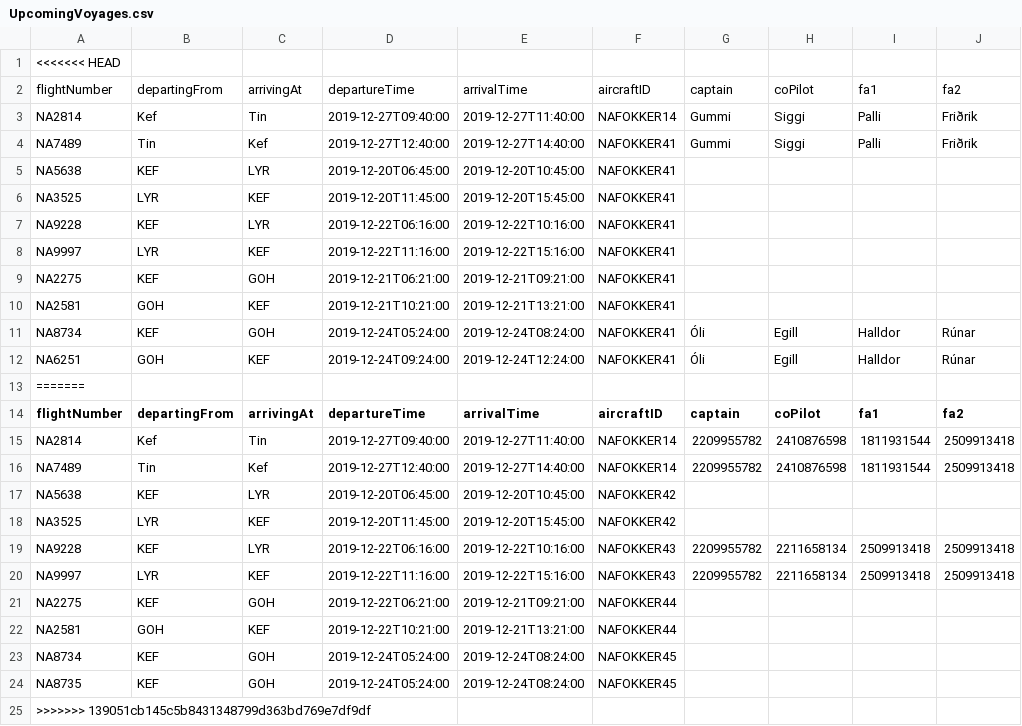
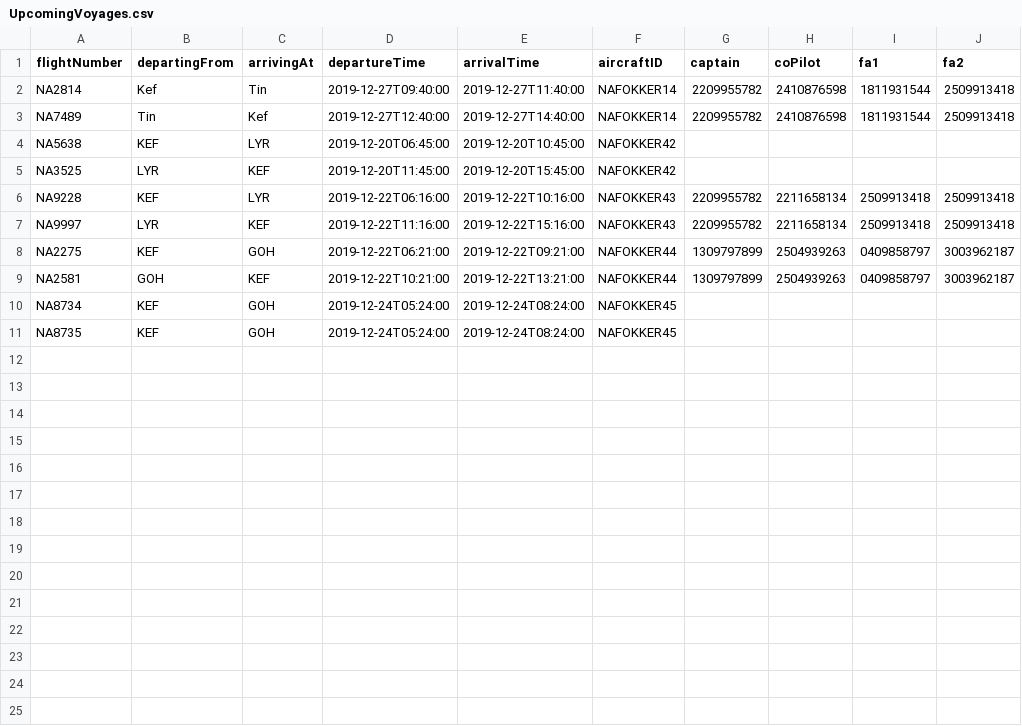
Before and after one commit to andri95/Verklegt1_AHERO, a CSV file: Data/UpcomingVoyages.csv, drawn as a sheet.

Commit message:
update voyage virkar, semi

```diff
--- a/Data/UpcomingVoyages.csv
+++ b/Data/UpcomingVoyages.csv
@@ -1,14 +1 @@
-<<<<<<< HEAD
-flightNumber,departingFrom,arrivingAt,departureTime,arrivalTime,aircraftID,captain,coPilot,fa1,fa2
-NA2814,Kef,Tin,2019-12-27T09:40:00,2019-12-27T11:40:00,NAFOKKER14,Gummi,Siggi,Palli,Friðrik
-NA7489,Tin,Kef,2019-12-27T12:40:00,2019-12-27T14:40:00,NAFOKKER41,Gummi,Siggi,Palli,Friðrik
-NA5638,KEF,LYR,2019-12-20T06:45:00,2019-12-20T10:45:00,NAFOKKER41,,,,
-NA3525,LYR,KEF,2019-12-20T11:45:00,2019-12-20T15:45:00,NAFOKKER41,,,,
-NA9228,KEF,LYR,2019-12-22T06:16:00,2019-12-22T10:16:00,NAFOKKER41,,,,
-NA9997,LYR,KEF,2019-12-22T11:16:00,2019-12-22T15:16:00,NAFOKKER41,,,,
-NA2275,KEF,GOH,2019-12-21T06:21:00,2019-12-21T09:21:00,NAFOKKER41,,,,
-NA2581,GOH,KEF,2019-12-21T10:21:00,2019-12-21T13:21:00,NAFOKKER41,,,,
-NA8734,KEF,GOH,2019-12-24T05:24:00,2019-12-24T08:24:00,NAFOKKER41,Óli,Egill,Halldor,Rúnar
-NA6251,GOH,KEF,2019-12-24T09:24:00,2019-12-24T12:24:00,NAFOKKER41,Óli,Egill,Halldor,Rúnar
-=======
 flightNumber,departingFrom,arrivingAt,departureTime,arrivalTime,aircraftID,captain,coPilot,fa1,fa2
@@ -20,6 +7,5 @@ NA9228,KEF,LYR,2019-12-22T06:16:00,2019-12-22T10:16:00,NAFOKKER43,2209955782,221
 NA9997,LYR,KEF,2019-12-22T11:16:00,2019-12-22T15:16:00,NAFOKKER43,2209955782,2211658134,2509913418,2509913418
-NA2275,KEF,GOH,2019-12-22T06:21:00,2019-12-21T09:21:00,NAFOKKER44,,,,
-NA2581,GOH,KEF,2019-12-22T10:21:00,2019-12-21T13:21:00,NAFOKKER44,,,,
+NA2275,KEF,GOH,2019-12-22T06:21:00,2019-12-22T09:21:00,NAFOKKER44,1309797899,2504939263,0409858797,3003962187
+NA2581,GOH,KEF,2019-12-22T10:21:00,2019-12-22T13:21:00,NAFOKKER44,1309797899,2504939263,0409858797,3003962187
 NA8734,KEF,GOH,2019-12-24T05:24:00,2019-12-24T08:24:00,NAFOKKER45,,,,
 NA8735,KEF,GOH,2019-12-24T05:24:00,2019-12-24T08:24:00,NAFOKKER45,,,,
->>>>>>> 139051cb145c5b8431348799d363bd769e7df9df
```
Also changed, not shown: 4 other files.
